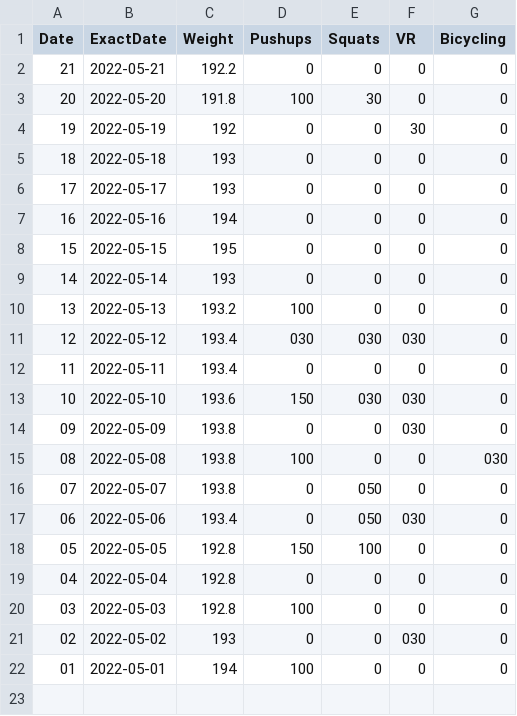
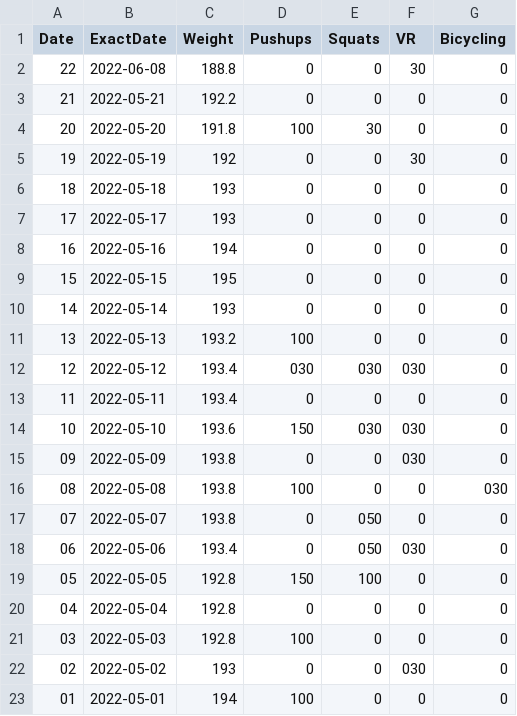
Before and after one commit to mehtaharsh16/daniel.feldroy.com, a CSV file: public/fitness.csv, drawn as a sheet.

Commit message:
Update fitness.csv

```diff
--- a/public/fitness.csv
+++ b/public/fitness.csv
@@ -1,2 +1,3 @@
 Date,ExactDate,Weight,Pushups,Squats,VR,Bicycling
+22,2022-06-08,188.8,0,0,30,0
 21,2022-05-21,192.2,0,0,0,0
```
